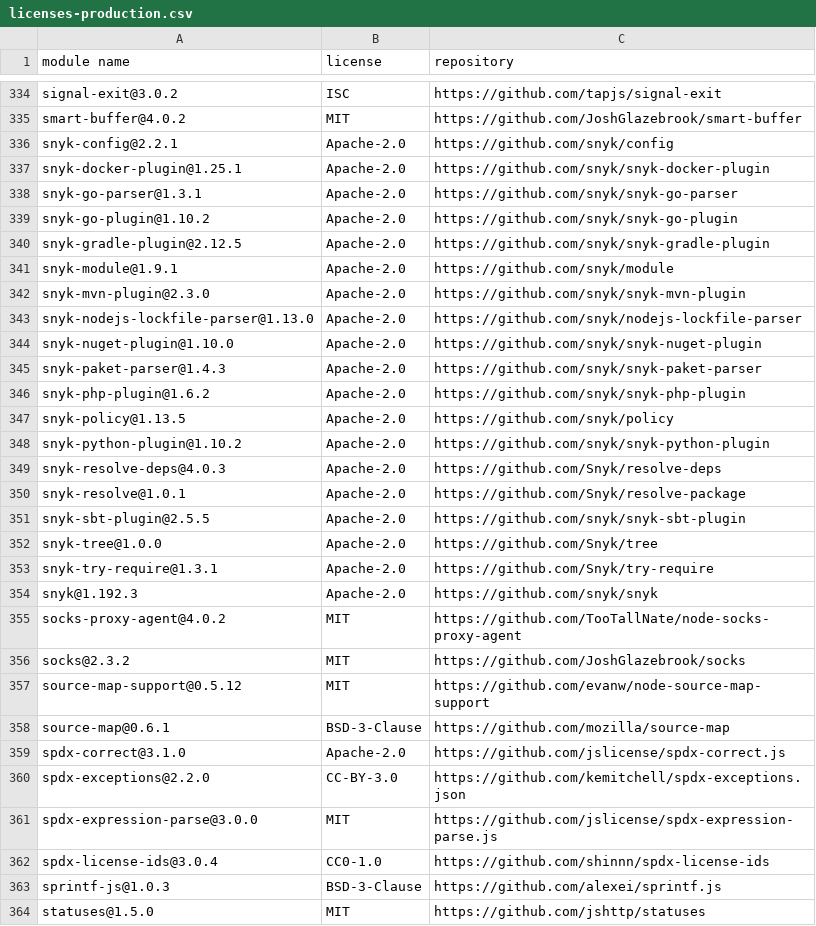
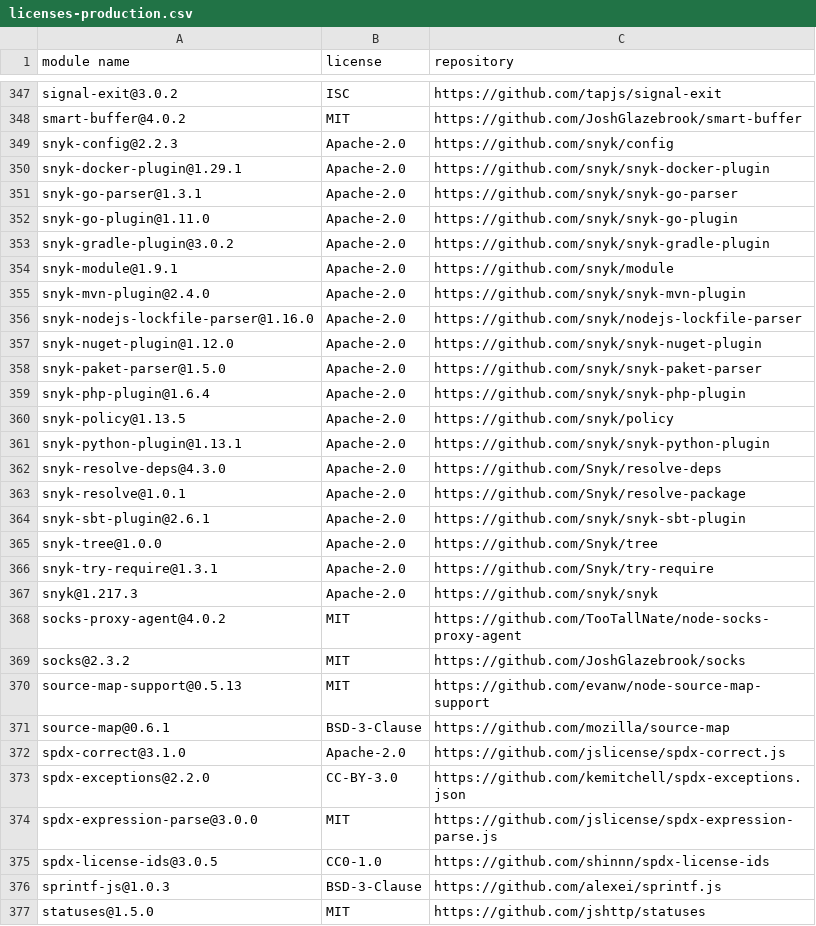
Before and after one commit to iTonyYo/latest-gitignore-cli, a CSV file: doc/licenses-production.csv, drawn as a sheet; only a part is shown, gaps mark what is left out; the diff covers the shown part only.

```diff
--- a/doc/licenses-production.csv
+++ b/doc/licenses-production.csv
@@ -335,24 +348,24 @@
 "smart-buffer@4.0.2","MIT","https://github.com/JoshGlazebrook/smart-buffer"
-"snyk-config@2.2.1","Apache-2.0","https://github.com/snyk/config"
-"snyk-docker-plugin@1.25.1","Apache-2.0","https://github.com/snyk/snyk-docker-plugin"
+"snyk-config@2.2.3","Apache-2.0","https://github.com/snyk/config"
+"snyk-docker-plugin@1.29.1","Apache-2.0","https://github.com/snyk/snyk-docker-plugin"
 "snyk-go-parser@1.3.1","Apache-2.0","https://github.com/snyk/snyk-go-parser"
-"snyk-go-plugin@1.10.2","Apache-2.0","https://github.com/snyk/snyk-go-plugin"
-"snyk-gradle-plugin@2.12.5","Apache-2.0","https://github.com/snyk/snyk-gradle-plugin"
+"snyk-go-plugin@1.11.0","Apache-2.0","https://github.com/snyk/snyk-go-plugin"
+"snyk-gradle-plugin@3.0.2","Apache-2.0","https://github.com/snyk/snyk-gradle-plugin"
 "snyk-module@1.9.1","Apache-2.0","https://github.com/snyk/module"
-"snyk-mvn-plugin@2.3.0","Apache-2.0","https://github.com/snyk/snyk-mvn-plugin"
-"snyk-nodejs-lockfile-parser@1.13.0","Apache-2.0","https://github.com/snyk/nodejs-lockfile-parser"
-"snyk-nuget-plugin@1.10.0","Apache-2.0","https://github.com/snyk/snyk-nuget-plugin"
-"snyk-paket-parser@1.4.3","Apache-2.0","https://github.com/snyk/snyk-paket-parser"
-"snyk-php-plugin@1.6.2","Apache-2.0","https://github.com/snyk/snyk-php-plugin"
+"snyk-mvn-plugin@2.4.0","Apache-2.0","https://github.com/snyk/snyk-mvn-plugin"
+"snyk-nodejs-lockfile-parser@1.16.0","Apache-2.0","https://github.com/snyk/nodejs-lockfile-parser"
+"snyk-nuget-plugin@1.12.0","Apache-2.0","https://github.com/snyk/snyk-nuget-plugin"
+"snyk-paket-parser@1.5.0","Apache-2.0","https://github.com/snyk/snyk-paket-parser"
+"snyk-php-plugin@1.6.4","Apache-2.0","https://github.com/snyk/snyk-php-plugin"
 "snyk-policy@1.13.5","Apache-2.0","https://github.com/snyk/policy"
-"snyk-python-plugin@1.10.2","Apache-2.0","https://github.com/snyk/snyk-python-plugin"
-"snyk-resolve-deps@4.0.3","Apache-2.0","https://github.com/Snyk/resolve-deps"
+"snyk-python-plugin@1.13.1","Apache-2.0","https://github.com/snyk/snyk-python-plugin"
+"snyk-resolve-deps@4.3.0","Apache-2.0","https://github.com/Snyk/resolve-deps"
 "snyk-resolve@1.0.1","Apache-2.0","https://github.com/Snyk/resolve-package"
-"snyk-sbt-plugin@2.5.5","Apache-2.0","https://github.com/snyk/snyk-sbt-plugin"
+"snyk-sbt-plugin@2.6.1","Apache-2.0","https://github.com/snyk/snyk-sbt-plugin"
 "snyk-tree@1.0.0","Apache-2.0","https://github.com/Snyk/tree"
 "snyk-try-require@1.3.1","Apache-2.0","https://github.com/Snyk/try-require"
-"snyk@1.192.3","Apache-2.0","https://github.com/snyk/snyk"
+"snyk@1.217.3","Apache-2.0","https://github.com/snyk/snyk"
 "socks-proxy-agent@4.0.2","MIT","https://github.com/TooTallNate/node-socks-proxy-agent"
 "socks@2.3.2","MIT","https://github.com/JoshGlazebrook/socks"
-"source-map-support@0.5.12","MIT","https://github.com/evanw/node-source-map-support"
+"source-map-support@0.5.13","MIT","https://github.com/evanw/node-source-map-support"
 "source-map@0.6.1","BSD-3-Clause","https://github.com/mozilla/source-map"
@@ -361,3 +374,3 @@
 "spdx-expression-parse@3.0.0","MIT","https://github.com/jslicense/spdx-expression-parse.js"
-"spdx-license-ids@3.0.4","CC0-1.0","https://github.com/shinnn/spdx-license-ids"
+"spdx-license-ids@3.0.5","CC0-1.0","https://github.com/shinnn/spdx-license-ids"
 "sprintf-js@1.0.3","BSD-3-Clause","https://github.com/alexei/sprintf.js"
```
Also changed, not shown: 19 added rows, 6 removed rows and 35 edited cells elsewhere in this file, doc/licenses-development.csv, 2 other files.
